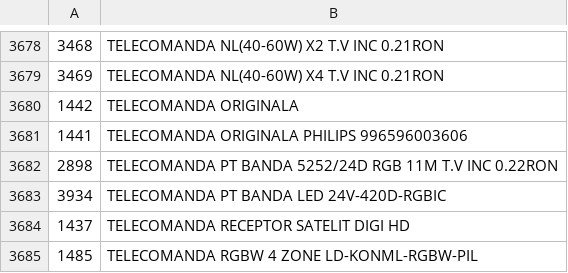
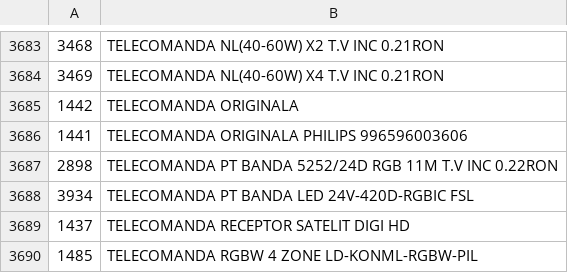
Before and after one commit to Rert90/site-casa-marcat, a CSV file: date.csv, drawn as a sheet; only a part is shown, gaps mark what is left out; the diff covers the shown part only.

```diff
--- a/date.csv
+++ b/date.csv
@@ -3682,3 +3687,3 @@
 2898;TELECOMANDA PT BANDA 5252/24D RGB 11M T.V INC 0.22RON
-3934;TELECOMANDA PT BANDA LED 24V-420D-RGBIC
+3934;TELECOMANDA PT BANDA LED 24V-420D-RGBIC FSL
 1437;TELECOMANDA RECEPTOR SATELIT DIGI HD
```
Also changed, not shown: 5 added rows and 3 edited cells elsewhere in this file.
